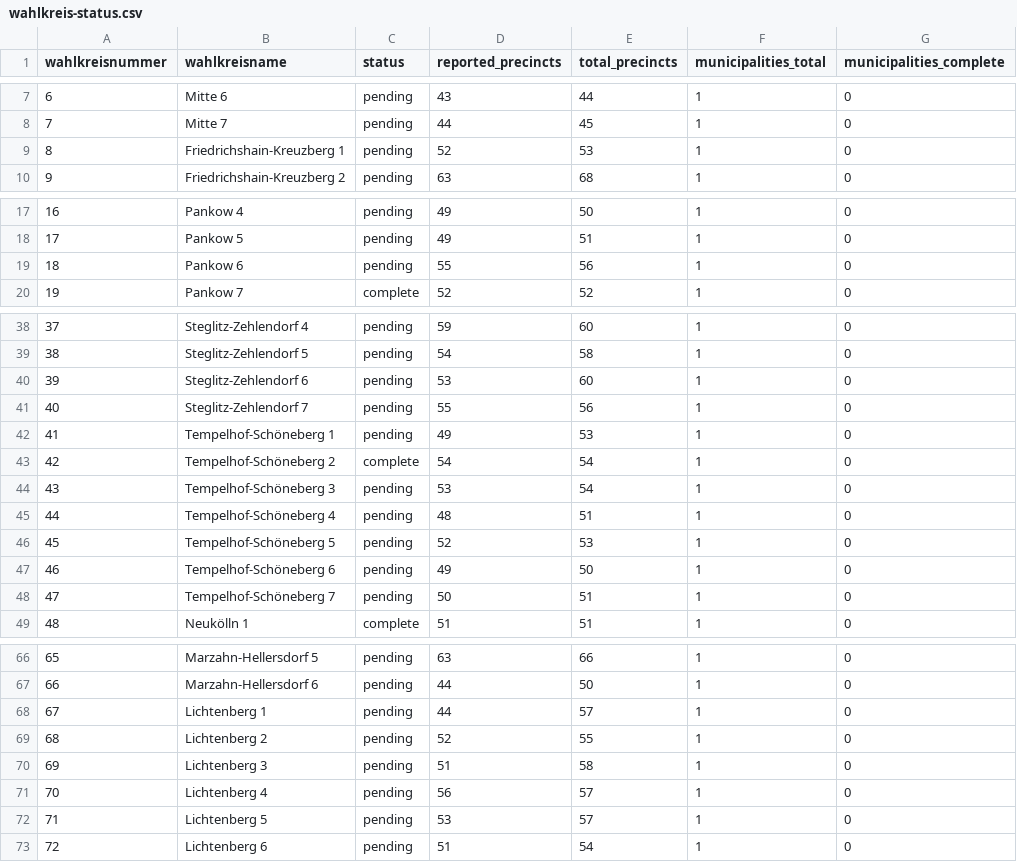
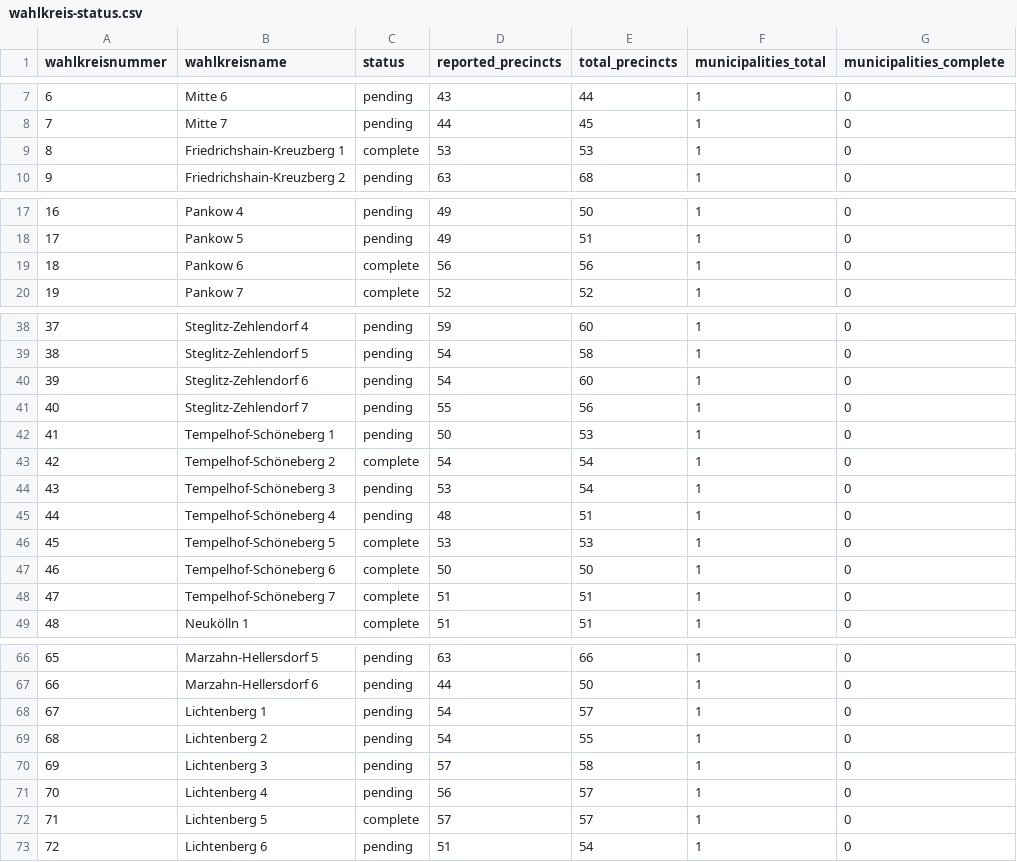
Before and after one commit to volzinnovation/wahl-monitor.de, a CSV file: data/2026-be/metadata/wahlkreis-status.csv, drawn as a sheet; only a part is shown, gaps mark what is left out; the diff covers the shown part only; the diff names each change by its address in the sheet, - before the commit and + after, or states it on an @@ line.

```diff
--- a/data/2026-be/metadata/wahlkreis-status.csv
+++ b/data/2026-be/metadata/wahlkreis-status.csv
-C9 (status): pending
+C9 (status): complete
-D9 (reported_precincts): 52
+D9 (reported_precincts): 53
-C19 (status): pending
+C19 (status): complete
-D19 (reported_precincts): 55
+D19 (reported_precincts): 56
-D40 (reported_precincts): 53
+D40 (reported_precincts): 54
-D42 (reported_precincts): 49
+D42 (reported_precincts): 50
-C46:C48 (status): pending
+C46:C48 (status): complete
-D46 (reported_precincts): 52
+D46 (reported_precincts): 53
-D47 (reported_precincts): 49
+D47 (reported_precincts): 50
-D48 (reported_precincts): 50
+D48 (reported_precincts): 51
-D68 (reported_precincts): 44
+D68 (reported_precincts): 54
-D69 (reported_precincts): 52
+D69 (reported_precincts): 54
-D70 (reported_precincts): 51
+D70 (reported_precincts): 57
-C72 (status): pending
+C72 (status): complete
-D72 (reported_precincts): 53
+D72 (reported_precincts): 57
```
Also changed, not shown: 1 edited cell elsewhere in this file, data/2026-be/latest/official-results-source.csv, data/2026-be/latest/statla_party_results.csv, 7 other files.
